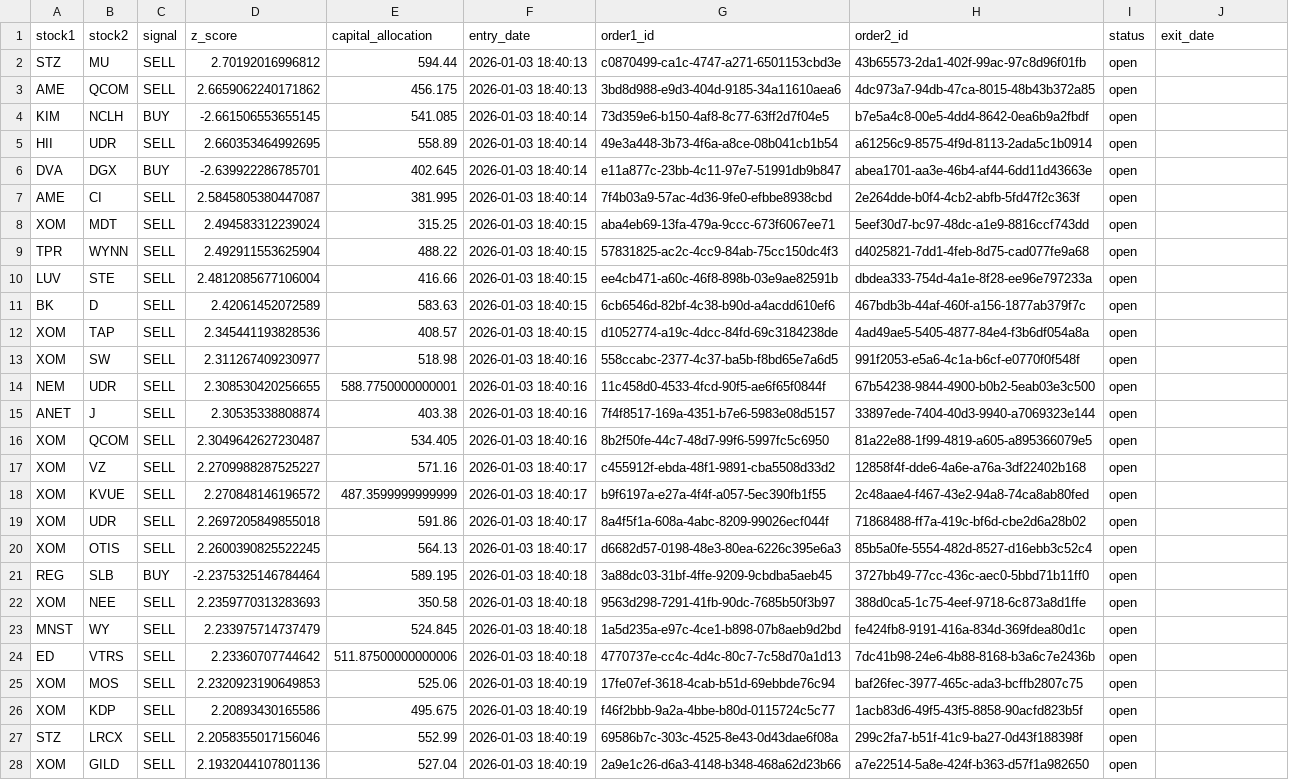
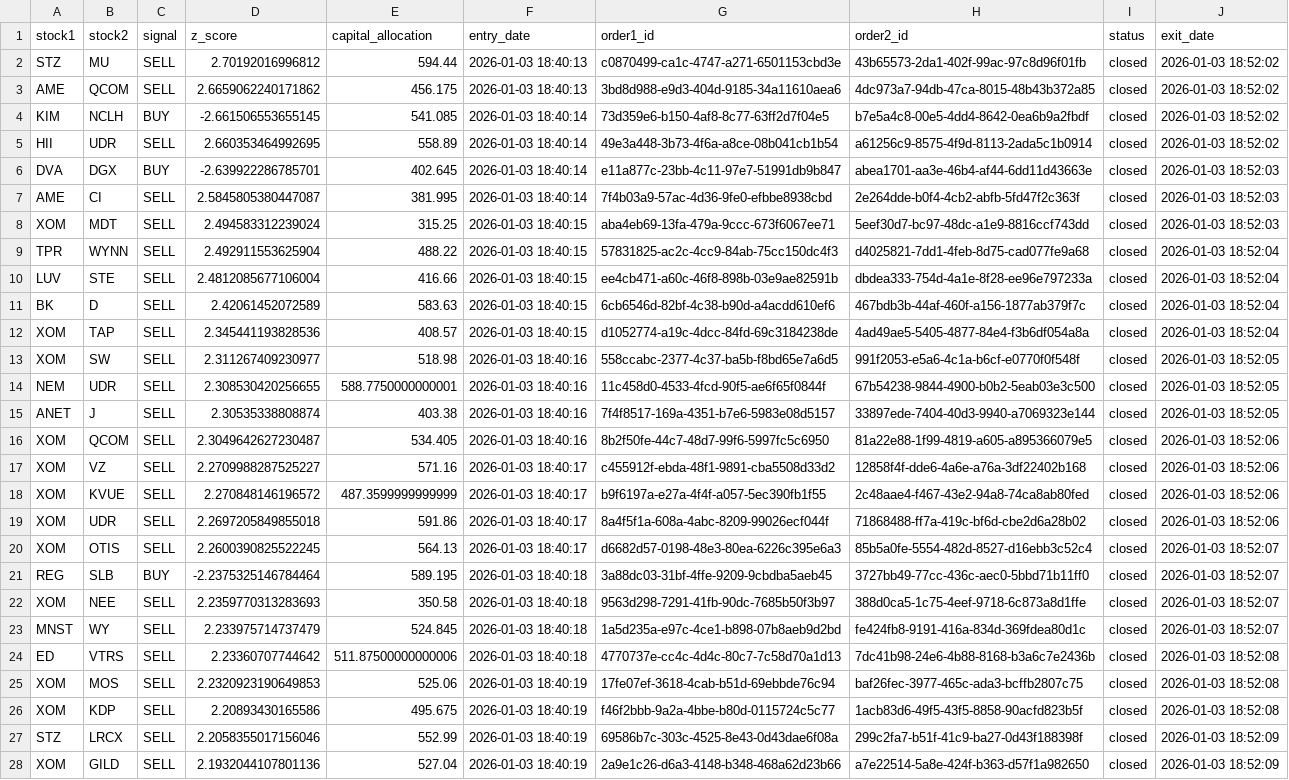
Before and after one commit to m-ichaels/alpaca_live, a CSV file: data/open_pairs.csv, drawn as a sheet; only a part is shown; the diff covers the shown part only; the diff names each change by its address in the sheet, - before the commit and + after, or states it on an @@ line.

```diff
--- a/data/open_pairs.csv
+++ b/data/open_pairs.csv
-I2:I28 (status): open
+I2:I28 (status): closed
-J2:J5 (exit_date): (empty)
+J2:J5 (exit_date): 2026-01-03 18:52:02
-J6:J8 (exit_date): (empty)
+J6:J8 (exit_date): 2026-01-03 18:52:03
-J9:J12 (exit_date): (empty)
+J9:J12 (exit_date): 2026-01-03 18:52:04
-J13:J15 (exit_date): (empty)
+J13:J15 (exit_date): 2026-01-03 18:52:05
-J16:J19 (exit_date): (empty)
+J16:J19 (exit_date): 2026-01-03 18:52:06
-J20:J23 (exit_date): (empty)
+J20:J23 (exit_date): 2026-01-03 18:52:07
-J24:J26 (exit_date): (empty)
+J24:J26 (exit_date): 2026-01-03 18:52:08
-J27:J28 (exit_date): (empty)
+J27:J28 (exit_date): 2026-01-03 18:52:09
```
Also changed, not shown: 28 edited cells elsewhere in this file, data/trade_history.csv, 3 other files.
